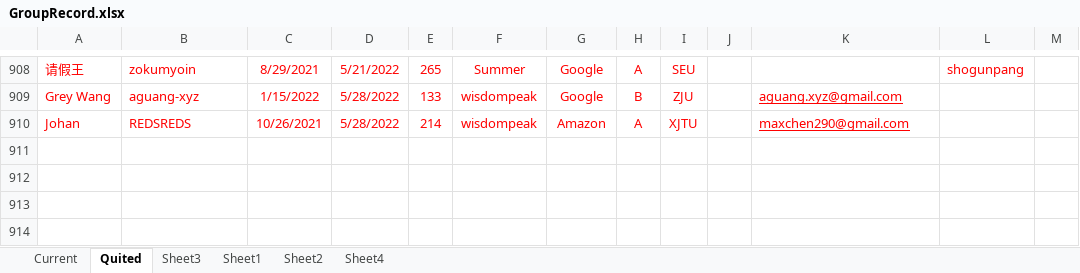
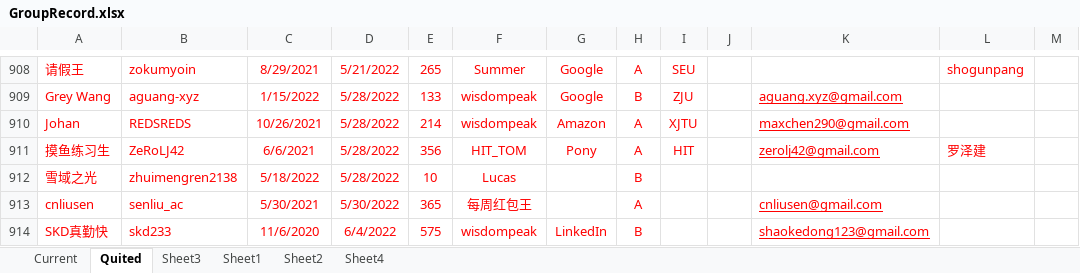
Before and after one commit to wisdompeak/lc-score-board, an Excel workbook: generateEXCEL/Data/Members/GroupRecord.xlsx, sheet Quited, drawn as a sheet; only a part is shown, gaps mark what is left out; values as stored, in another font and other column widths than the file's, no borders; the diff names each change by its address in the sheet, - before the commit and + after, or states it on an @@ line.

```diff
--- a/generateEXCEL/Data/Members/GroupRecord.xlsx (sheet Quited)
+++ b/generateEXCEL/Data/Members/GroupRecord.xlsx (sheet Quited)
+row 911: 摸鱼练习生 | ZeRoLJ42 | 6/6/2021 | 5/28/2022 | 356 | HIT_TOM | Pony | A | HIT |  | zerolj42@gmail.com | 罗泽建
+row 912: 雪域之光 | zhuimengren2138 | 5/18/2022 | 5/28/2022 | 10 | Lucas |  | B
+row 913: cnliusen | senliu_ac | 5/30/2021 | 5/30/2022 | 365 | 每周红包王 |  | A |  |  | cnliusen@gmail.com
+row 914: SKD真勤快 | skd233 | 11/6/2020 | 6/4/2022 | 575 | wisdompeak | LinkedIn | B |  |  | shaokedong123@gmail.com
```
Also changed, not shown: sheet Current, generateEXCEL/graduates.xlsx, generateEXCEL/index.xlsx, 14 other files.
